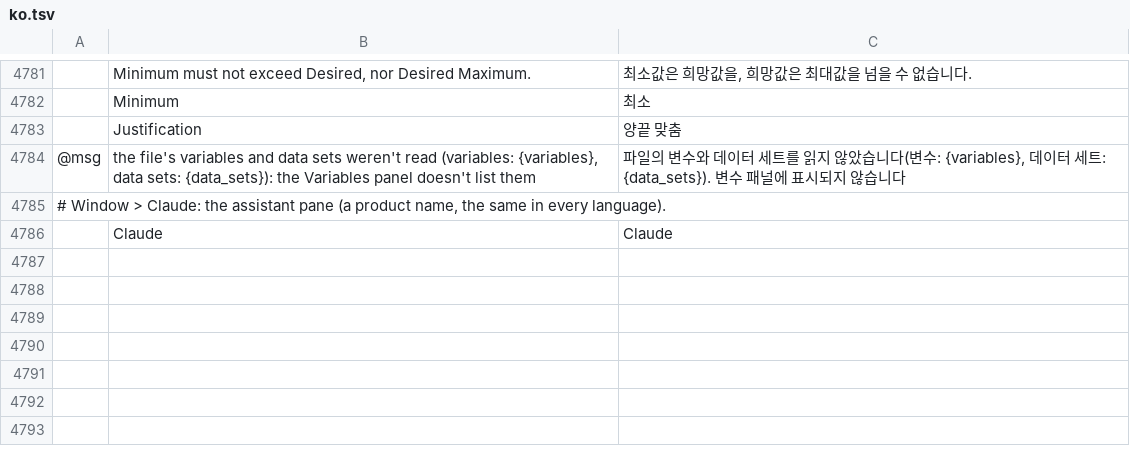
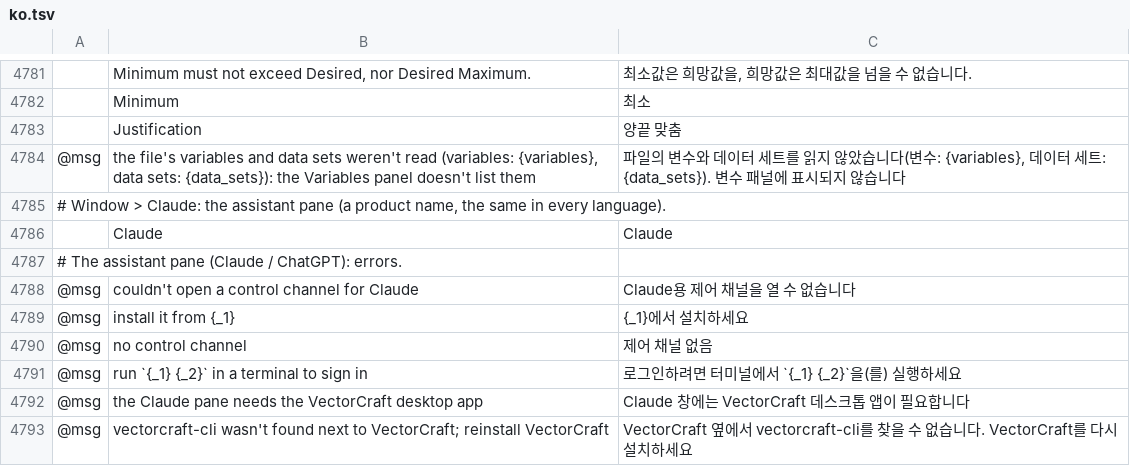
Before and after one commit to haisondb35-blip/vectorcraft, a TSV file: crates/ui-egui/src/i18n/ko.tsv, drawn as a sheet; only a part is shown, gaps mark what is left out; the diff names each change by its address in the sheet, - before the commit and + after, or states it on an @@ line.

```diff
--- a/crates/ui-egui/src/i18n/ko.tsv
+++ b/crates/ui-egui/src/i18n/ko.tsv
+row 4787: # The assistant pane (Claude / ChatGPT): errors.
+row 4788: @msg | couldn't open a control channel for Claude | Claude용 제어 채널을 열 수 없습니다
+row 4789: @msg | install it from {_1} | {_1}에서 설치하세요
+row 4790: @msg | no control channel | 제어 채널 없음
+row 4791: @msg | run `{_1} {_2}` in a terminal to sign in | 로그인하려면 터미널에서 `{_1} {_2}`을(를) 실행하세요
+row 4792: @msg | the Claude pane needs the VectorCraft desktop app | Claude 창에는 VectorCraft 데스크톱 앱이 필요합니다
+row 4793: @msg | vectorcraft-cli wasn't found next to VectorCraft; reinstall VectorCraft | VectorCraft 옆에서 vectorcraft-cli를 찾을 수 없습니다. VectorCraft를 다시 설치하세요
```
Also changed, not shown: crates/ui-egui/src/i18n/el.tsv, crates/ui-egui/src/i18n/ja.tsv, 16 other files.
